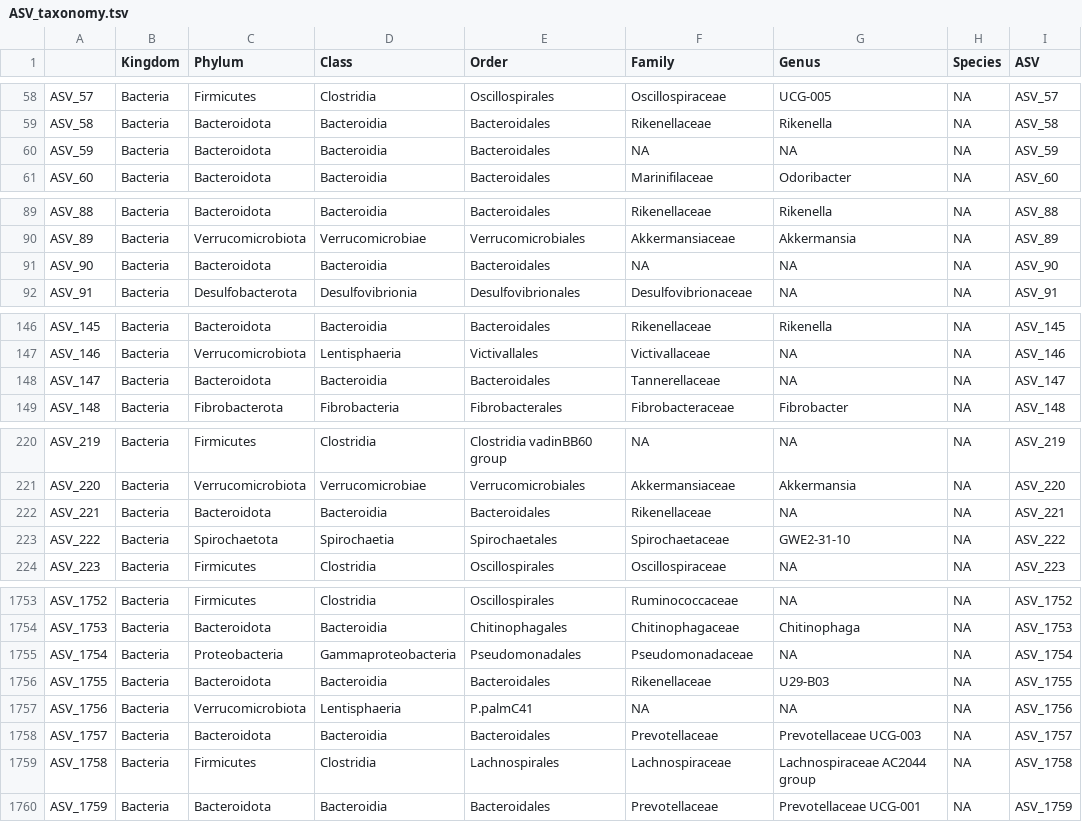
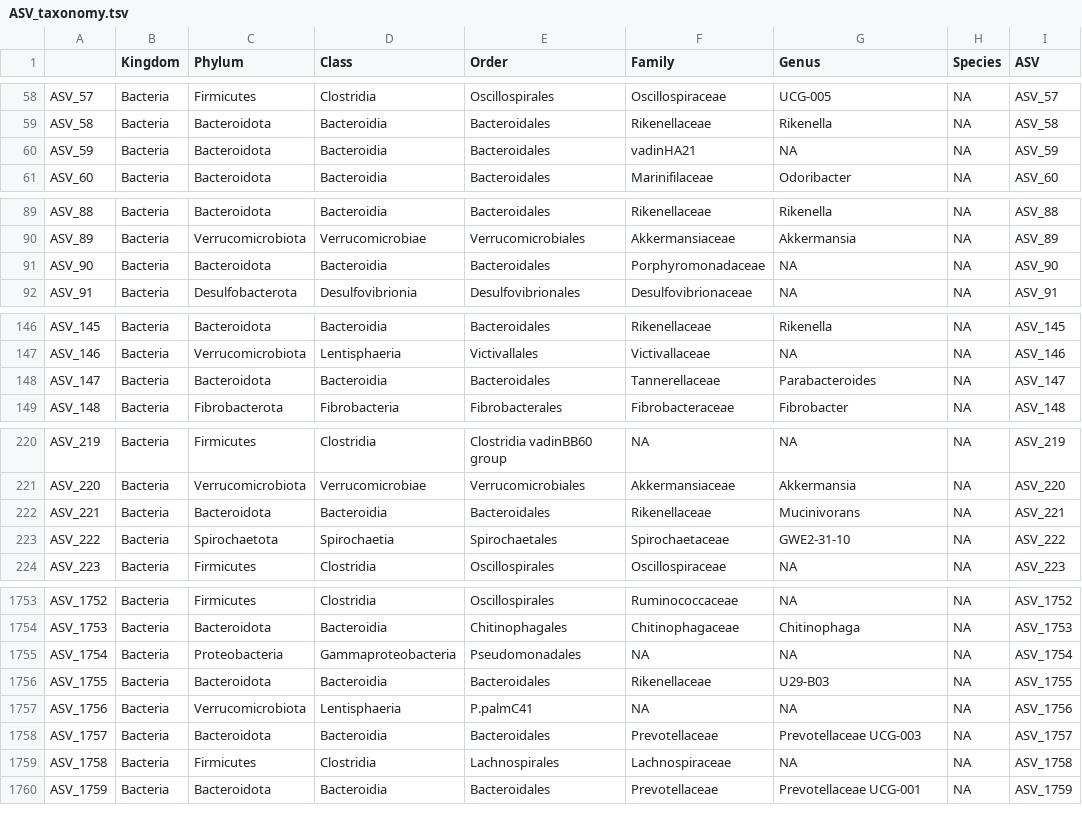
Before and after one commit to callabush/BIOMI_6300_amplicon_project, a TSV file: data/01_DADA2/ASV_taxonomy.tsv, drawn as a sheet; only a part is shown, gaps mark what is left out; the diff covers the shown part only; the diff names each change by its address in the sheet, - before the commit and + after, or states it on an @@ line.

```diff
--- a/data/01_DADA2/ASV_taxonomy.tsv
+++ b/data/01_DADA2/ASV_taxonomy.tsv
-F60 (Family): NA
+F60 (Family): vadinHA21
-F91 (Family): NA
+F91 (Family): Porphyromonadaceae
-G148 (Genus): NA
+G148 (Genus): Parabacteroides
-G222 (Genus): NA
+G222 (Genus): Mucinivorans
-F1755 (Family): Pseudomonadaceae
+F1755 (Family): NA
-G1759 (Genus): Lachnospiraceae AC2044 group
+G1759 (Genus): NA
```
Also changed, not shown: 53 edited cells elsewhere in this file, 14 other files.
